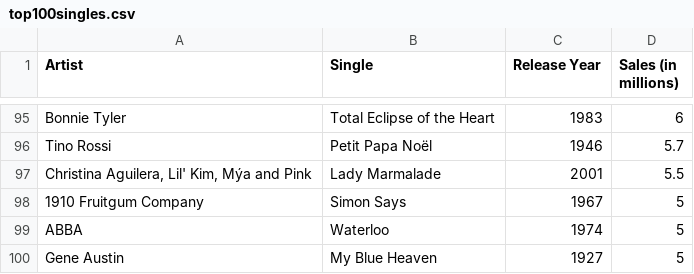
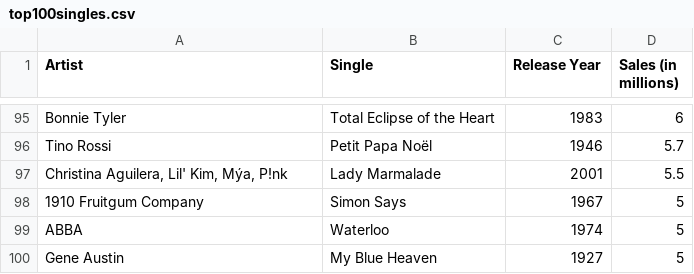
Before and after one commit to shreymukh2020/Spotify-ETL-Analysis, a CSV file: top100singles.csv, drawn as a sheet; only a part is shown, gaps mark what is left out; the diff covers the shown part only.

```diff
--- a/top100singles.csv
+++ b/top100singles.csv
@@ -96,3 +96,3 @@ Bonnie Tyler,Total Eclipse of the Heart,1983,6
 Tino Rossi,Petit Papa Noël,1946,5.7
-"Christina Aguilera, Lil' Kim, Mýa and Pink",Lady Marmalade,2001,5.5
+"Christina Aguilera, Lil' Kim, Mýa, P!nk",Lady Marmalade,2001,5.5
 1910 Fruitgum Company,Simon Says,1967,5
```
Also changed, not shown: 9 edited cells elsewhere in this file, 1 other file.
